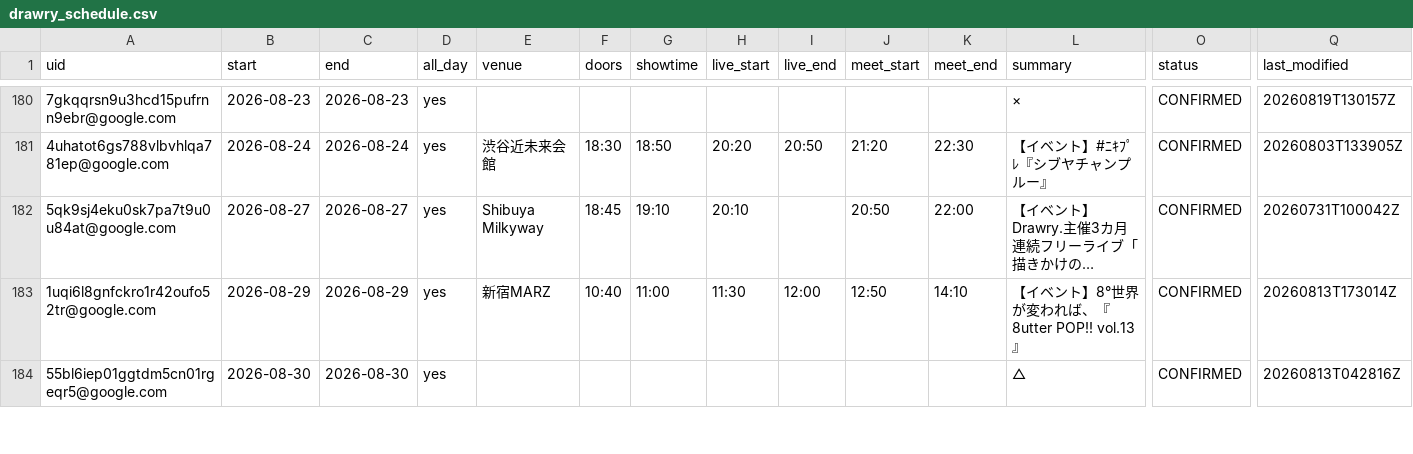
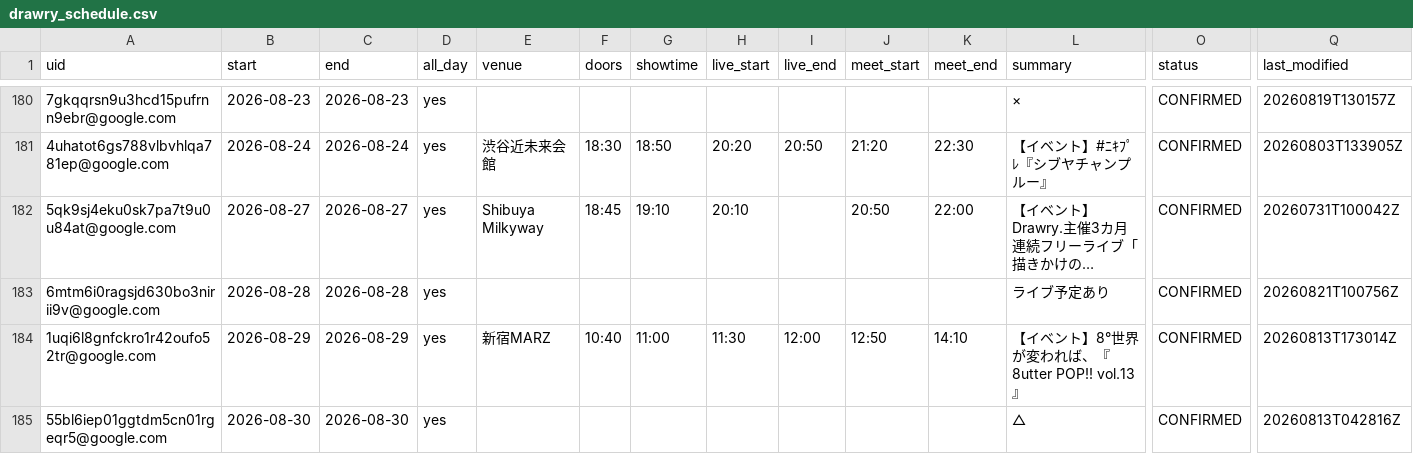
Before and after one commit to ganbaramen/drawrydb, a CSV file: data/generated/drawry_schedule.csv, drawn as a sheet; only a part is shown, gaps mark what is left out; long unchanged cells end in …; rows hold the shown columns only; the diff names each change by its address in the sheet, - before the commit and + after, or states it on an @@ line.

```diff
--- a/data/generated/drawry_schedule.csv
+++ b/data/generated/drawry_schedule.csv
+row 183: 6mtm6i0ragsjd630bo3nirii9v@google.com | 2026-08-28 | 2026-08-28 | yes |  |  |  |  |  |  |  | ライブ予定あり | CONFIRMED | 20260821T100756Z
```
Also changed, not shown: 1 other file.
